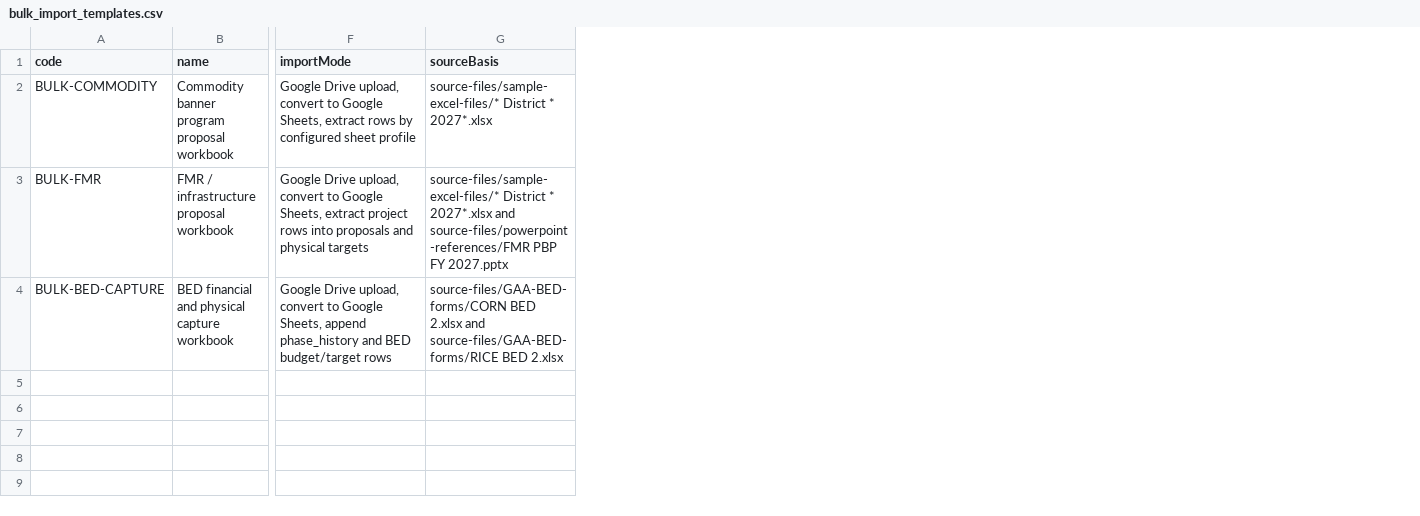
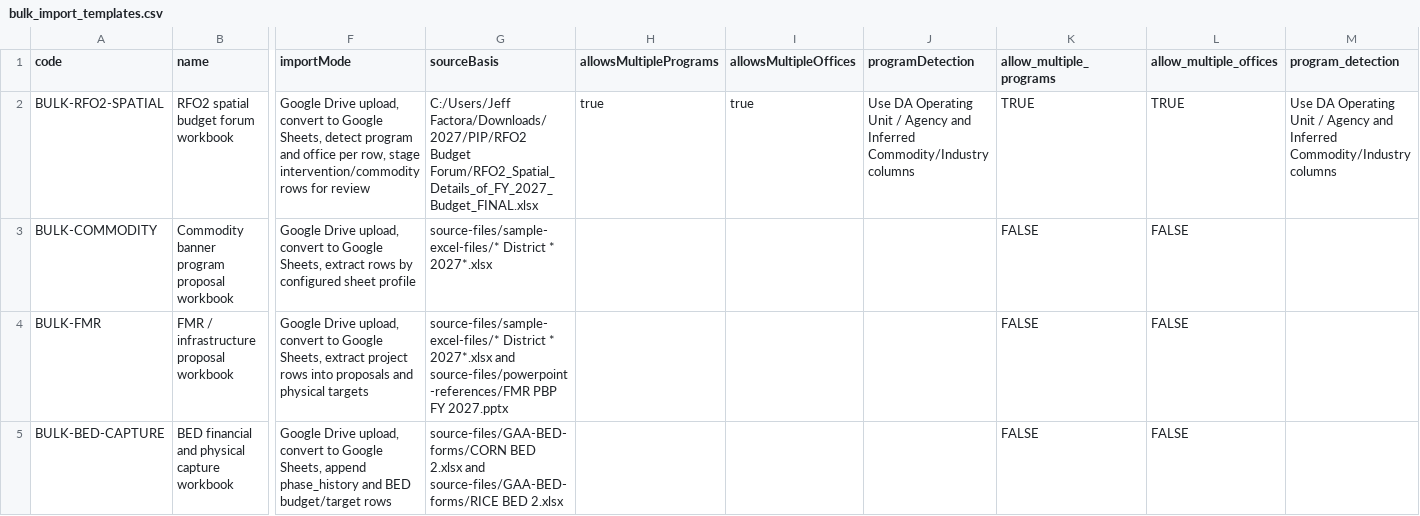
Before and after one commit to dacagayanvalley/PLAN-BUDGET-Hub, a CSV file: export-templates/seed-csv/bulk_import_templates.csv, drawn as a sheet; only a part is shown, gaps mark what is left out; addresses are those after the commit; rows hold the shown columns only; the diff names each change by its address in the sheet, - before the commit and + after, or states it on an @@ line.

Commit message:
Bulk Submission calibrate

```diff
--- a/export-templates/seed-csv/bulk_import_templates.csv
+++ b/export-templates/seed-csv/bulk_import_templates.csv
+column H (allowsMultiplePrograms), empty
+column I (allowsMultipleOffices), empty
+column J (programDetection), empty
+column K (allow_multiple_programs), rows 3-5: all FALSE
+column L (allow_multiple_offices), rows 3-5: all FALSE
+column M (program_detection), empty
+row 2: BULK-RFO2-SPATIAL | RFO2 spatial budget forum workbook | Google Drive upload, convert to Google Sheets, detect program and office per row, stage intervention/commodity rows for review | C:/Users/Jeff Factora/Downloads/2027/PIP/RFO2 Budget Forum/RFO2_Spatial_Details_of_FY_2027_Budget_FINAL.xlsx | true | true | Use DA Operating Unit / Agency and Inferred Commodity/Industry columns | TRUE | TRUE | Use DA Operating Unit / Agency and Inferred Commodity/Industry columns
```
Also changed, not shown: export-templates/template-registry.csv, 9 other files.
